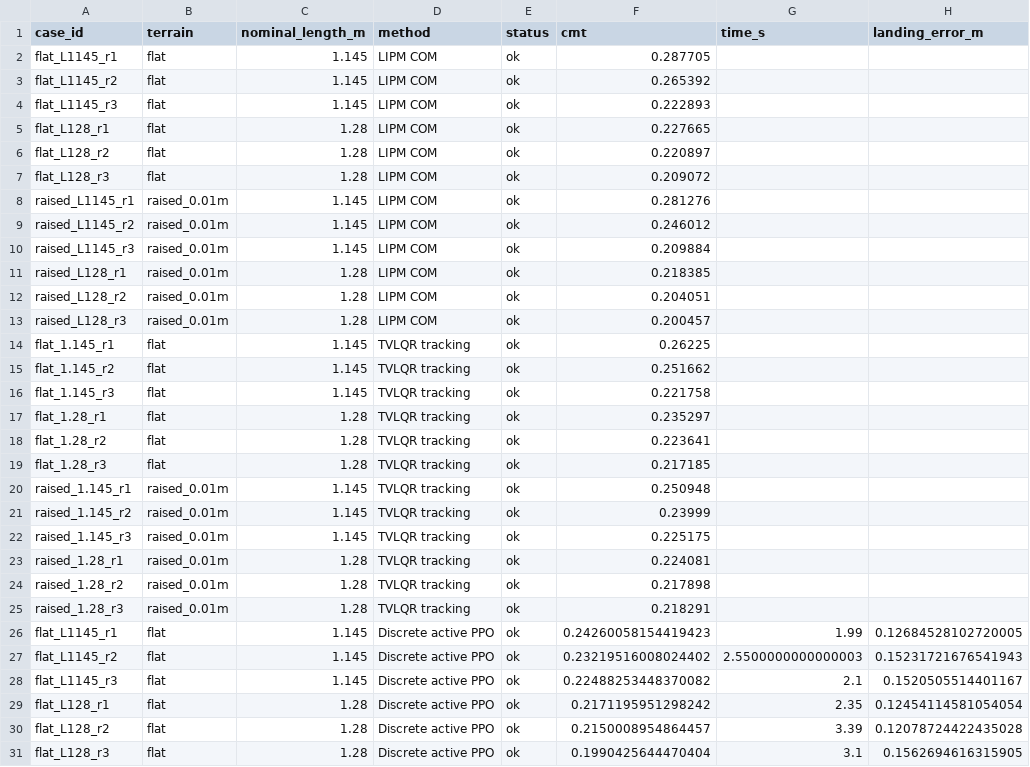
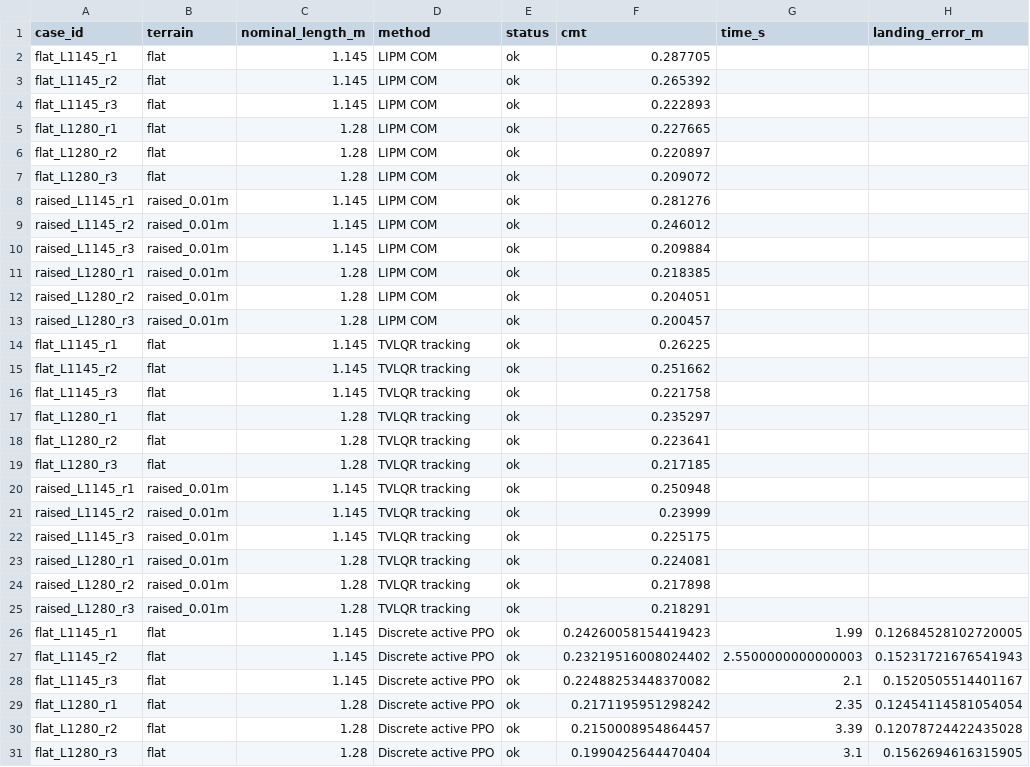
Before and after one commit to QTQT233/Sign-Constrained-Reinforcement-Learning-for-Energy-Efficient-Bipedal-Foot-Placement, a CSV file: results/paper2_current/paper2_combined_cases.csv, drawn as a sheet; only a part is shown; the diff covers the shown part only; the diff names each change by its address in the sheet, - before the commit and + after, or states it on an @@ line.

```diff
--- a/results/paper2_current/paper2_combined_cases.csv
+++ b/results/paper2_current/paper2_combined_cases.csv
-A5 (case_id): flat_L128_r1
+A5 (case_id): flat_L1280_r1
-A6 (case_id): flat_L128_r2
+A6 (case_id): flat_L1280_r2
-A7 (case_id): flat_L128_r3
+A7 (case_id): flat_L1280_r3
-A11 (case_id): raised_L128_r1
+A11 (case_id): raised_L1280_r1
-A12 (case_id): raised_L128_r2
+A12 (case_id): raised_L1280_r2
-A13 (case_id): raised_L128_r3
+A13 (case_id): raised_L1280_r3
-A14 (case_id): flat_1.145_r1
+A14 (case_id): flat_L1145_r1
-A15 (case_id): flat_1.145_r2
+A15 (case_id): flat_L1145_r2
-A16 (case_id): flat_1.145_r3
+A16 (case_id): flat_L1145_r3
-A17 (case_id): flat_1.28_r1
+A17 (case_id): flat_L1280_r1
-A18 (case_id): flat_1.28_r2
+A18 (case_id): flat_L1280_r2
-A19 (case_id): flat_1.28_r3
+A19 (case_id): flat_L1280_r3
-A20 (case_id): raised_1.145_r1
+A20 (case_id): raised_L1145_r1
-A21 (case_id): raised_1.145_r2
+A21 (case_id): raised_L1145_r2
-A22 (case_id): raised_1.145_r3
+A22 (case_id): raised_L1145_r3
-A23 (case_id): raised_1.28_r1
+A23 (case_id): raised_L1280_r1
-A24 (case_id): raised_1.28_r2
+A24 (case_id): raised_L1280_r2
-A25 (case_id): raised_1.28_r3
+A25 (case_id): raised_L1280_r3
-A29 (case_id): flat_L128_r1
+A29 (case_id): flat_L1280_r1
-A30 (case_id): flat_L128_r2
+A30 (case_id): flat_L1280_r2
-A31 (case_id): flat_L128_r3
+A31 (case_id): flat_L1280_r3
```
Also changed, not shown: 91 edited cells elsewhere in this file, MANIFEST.csv, results/legacy/table_iv_pre_source_aligned_r1_20260721.csv, 40 other files.
